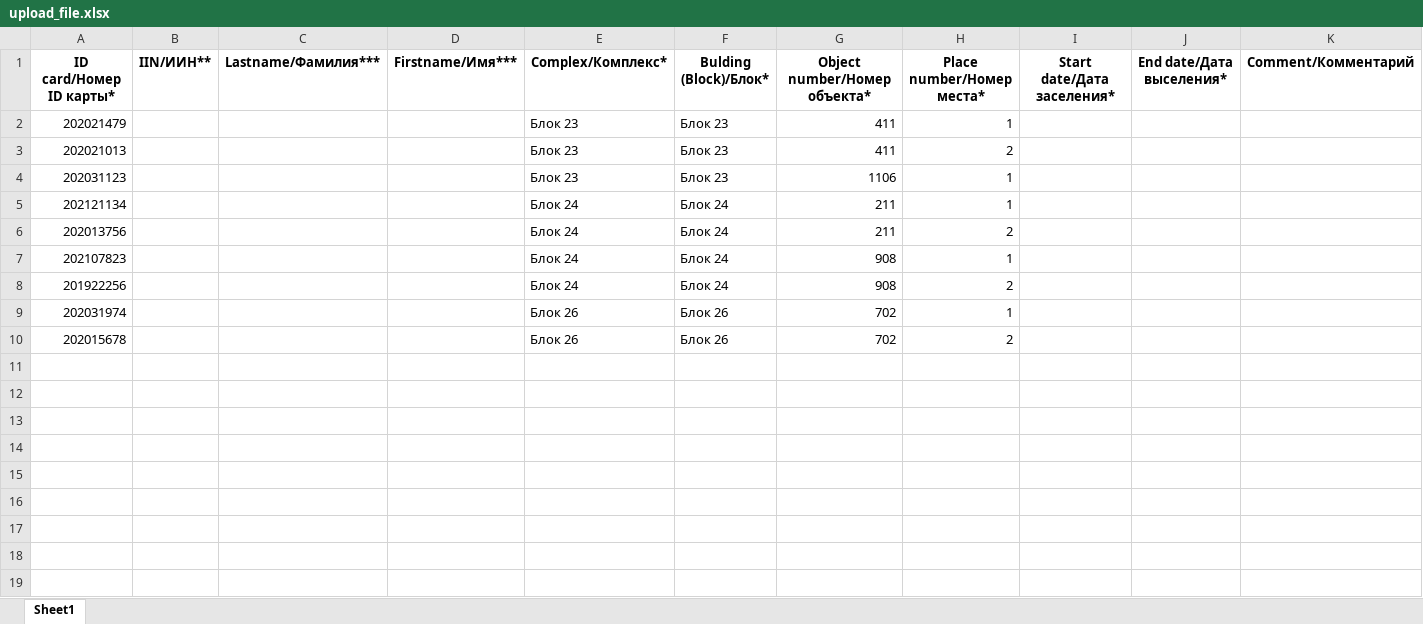
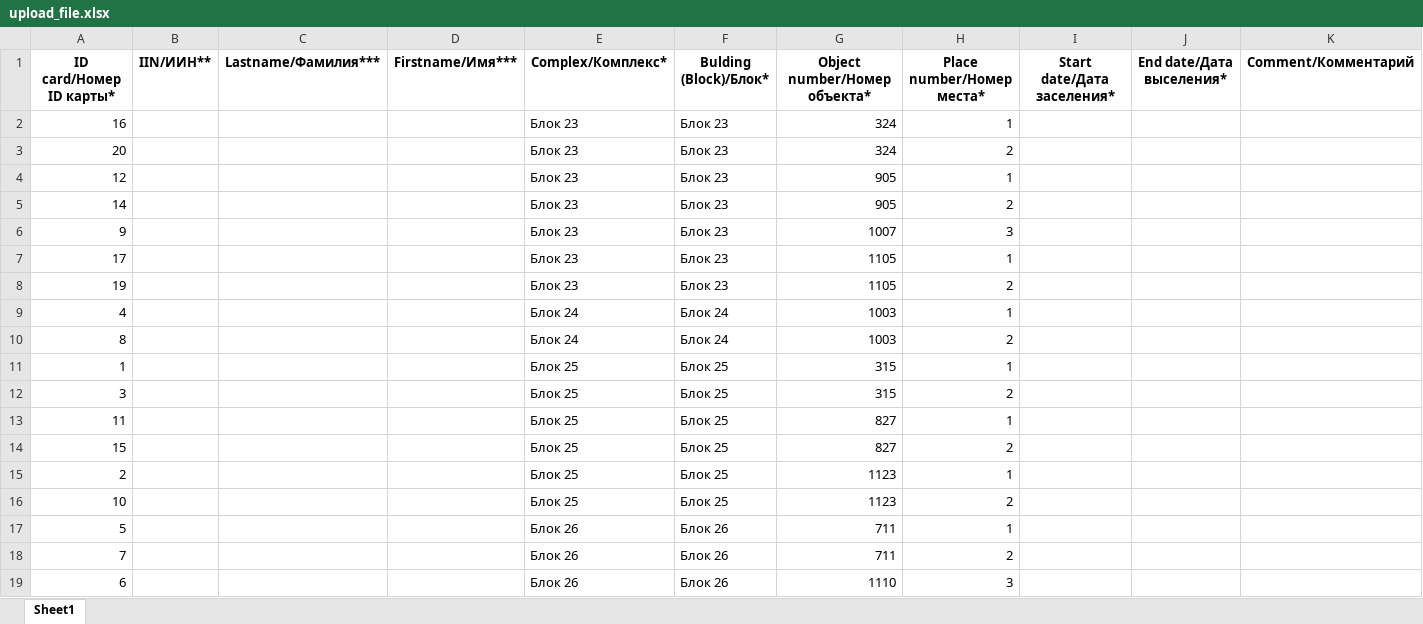
Before and after one commit to nurlantr/housing-management-system, an Excel workbook: upload_file.xlsx, sheet Sheet1, drawn as a sheet; only a part is shown; values as stored, in another font and other column widths than the file's, no borders; removed rows and columns are numbered as before the commit, all else as after; rows hold the shown columns only; the diff names each change by its address in the sheet, - before the commit and + after, or states it on an @@ line.

```diff
--- a/upload_file.xlsx (sheet Sheet1)
+++ b/upload_file.xlsx (sheet Sheet1)
-A2 (ID card/Номер ID карты*): 202021479
+A2 (ID card/Номер ID карты*): 16
-G2:G3 (Object number/Номер объекта*): 411
+G2:G3 (Object number/Номер объекта*): 324
-A3 (ID card/Номер ID карты*): 202021013
+A3 (ID card/Номер ID карты*): 20
-A4 (ID card/Номер ID карты*): 202031123
+A4 (ID card/Номер ID карты*): 12
-G4 (Object number/Номер объекта*): 1106
+G4 (Object number/Номер объекта*): 905
-row 5: 202121134 |  |  |  | Блок 24 | Блок 24 | 211 | 1
-row 6: 202013756 |  |  |  | Блок 24 | Блок 24 | 211 | 2
+row 5: 14 |  |  |  | Блок 23 | Блок 23 | 905 | 2
+row 6: 9 |  |  |  | Блок 23 | Блок 23 | 1007 | 3
+row 7: 17 |  |  |  | Блок 23 | Блок 23 | 1105 | 1
+row 8: 19 |  |  |  | Блок 23 | Блок 23 | 1105 | 2
-A9 (ID card/Номер ID карты*): 202107823
+A9 (ID card/Номер ID карты*): 4
-G9:G10 (Object number/Номер объекта*): 908
+G9:G10 (Object number/Номер объекта*): 1003
-A10 (ID card/Номер ID карты*): 201922256
+A10 (ID card/Номер ID карты*): 8
+row 11: 1 |  |  |  | Блок 25 | Блок 25 | 315 | 1
+row 12: 3 |  |  |  | Блок 25 | Блок 25 | 315 | 2
+row 13: 11 |  |  |  | Блок 25 | Блок 25 | 827 | 1
+row 14: 15 |  |  |  | Блок 25 | Блок 25 | 827 | 2
+row 15: 2 |  |  |  | Блок 25 | Блок 25 | 1123 | 1
+row 16: 10 |  |  |  | Блок 25 | Блок 25 | 1123 | 2
-A17 (ID card/Номер ID карты*): 202031974
+A17 (ID card/Номер ID карты*): 5
-G17:G18 (Object number/Номер объекта*): 702
+G17:G18 (Object number/Номер объекта*): 711
-A18 (ID card/Номер ID карты*): 202015678
+A18 (ID card/Номер ID карты*): 7
+row 19: 6 |  |  |  | Блок 26 | Блок 26 | 1110 | 3
```
Also changed, not shown: destructions.xlsx, 8 other files.
